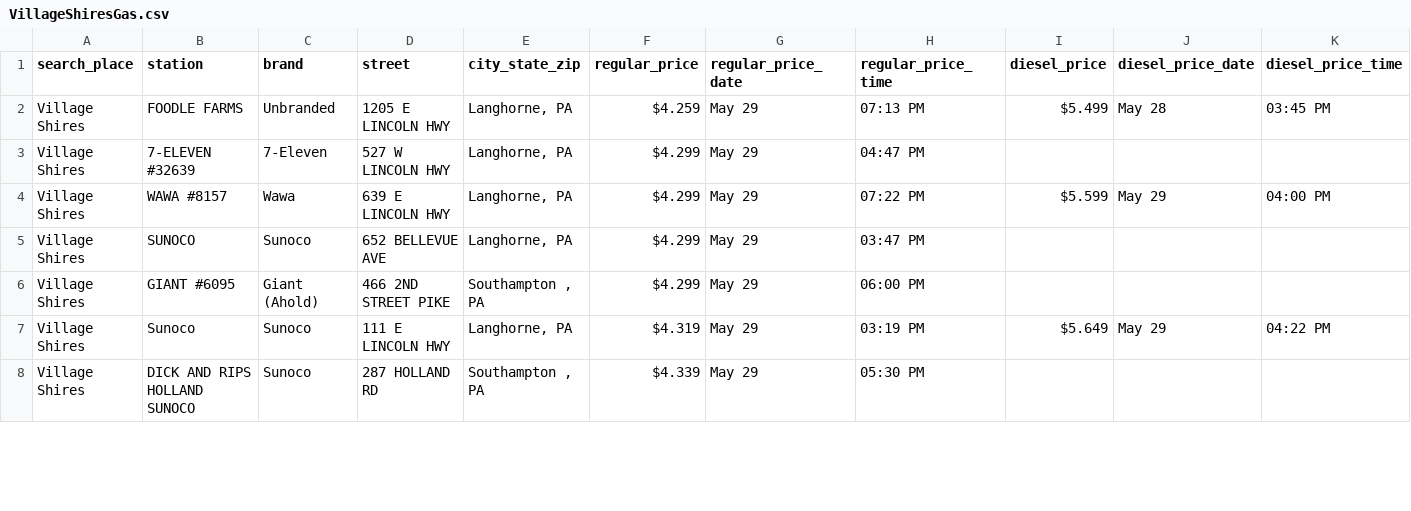
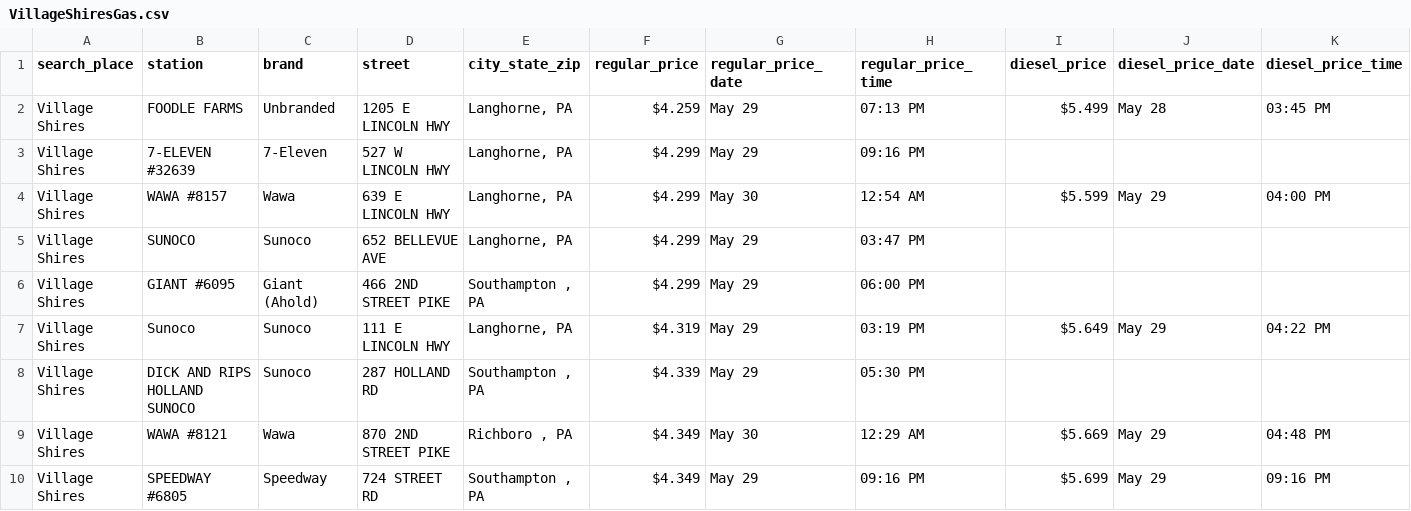
Before and after one commit to CUlleryUSATRepos/BucksGasRepo, a CSV file: BucksGasPrices/VillageShiresGas.csv, drawn as a sheet; only a part is shown; rows hold the shown columns only; the diff covers the shown part only; the diff names each change by its address in the sheet, - before the commit and + after, or states it on an @@ line.

Commit message:
Auto update gas prices 2026-05-30 02:01:04

```diff
--- a/BucksGasPrices/VillageShiresGas.csv
+++ b/BucksGasPrices/VillageShiresGas.csv
-H3 (regular_price_time): 04:47 PM
+H3 (regular_price_time): 09:16 PM
-G4 (regular_price_date): May 29
+G4 (regular_price_date): May 30
-H4 (regular_price_time): 07:22 PM
+H4 (regular_price_time): 12:54 AM
+row 9: Village Shires | WAWA #8121 | Wawa | 870 2ND STREET PIKE | Richboro , PA | $4.349 | May 30 | 12:29 AM | $5.669 | May 29 | 04:48 PM
+row 10: Village Shires | SPEEDWAY #6805 | Speedway | 724 STREET RD | Southampton , PA | $4.349 | May 29 | 09:16 PM | $5.699 | May 29 | 09:16 PM
```
Also changed, not shown: 1 added row, 5 removed rows and 15 edited cells elsewhere in this file, BucksGasPrices/BensalemGas.csv, BucksGasPrices/FairlessHillsGas.csv, 48 other files.
